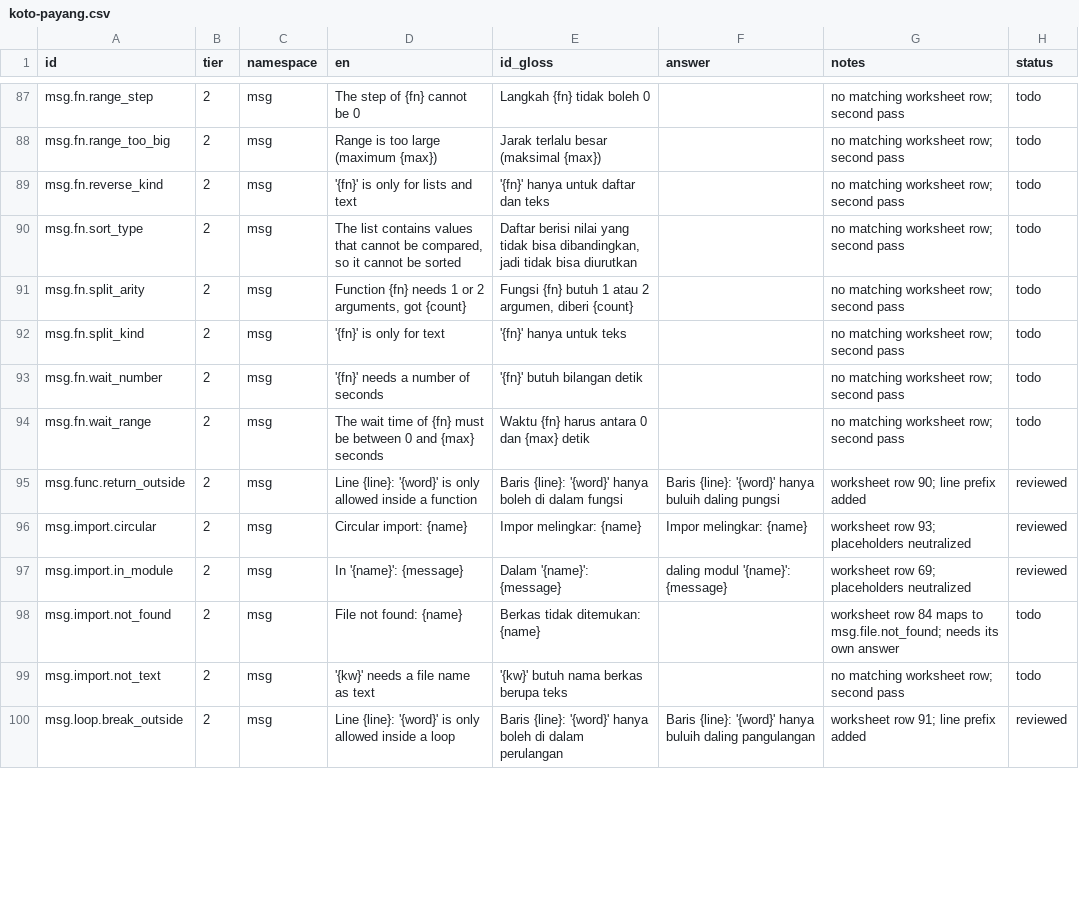
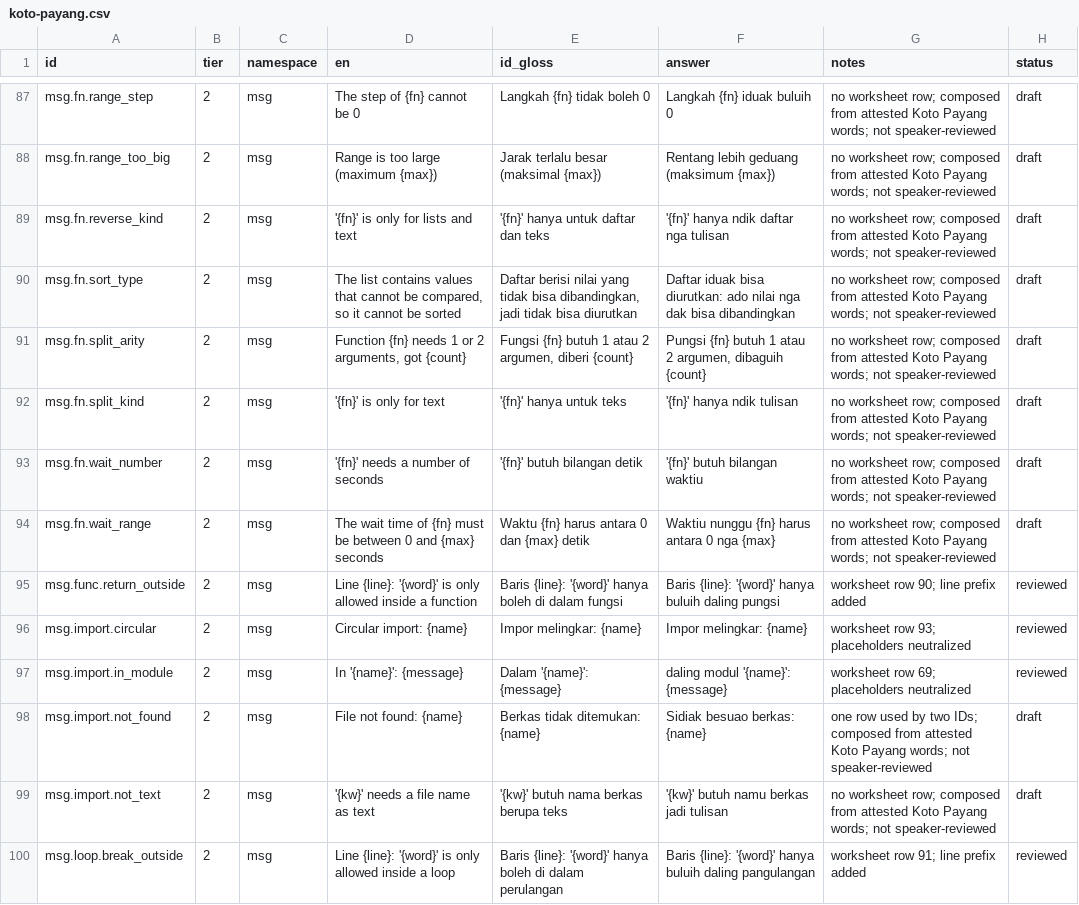
Before and after one commit to ffrizzyy/kerinci-lang, a CSV file: dialects/src/koto-payang.csv, drawn as a sheet; only a part is shown, gaps mark what is left out; the diff covers the shown part only; the diff names each change by its address in the sheet, - before the commit and + after, or states it on an @@ line.

```diff
--- a/dialects/src/koto-payang.csv
+++ b/dialects/src/koto-payang.csv
-F87 (answer): (empty)
+F87 (answer): Langkah {fn} iduak buluih 0
-G87:G94 (notes): no matching worksheet row; second pass
+G87:G94 (notes): no worksheet row; composed from attested Koto Payang words; not speaker-reviewed
-H87:H94 (status): todo
+H87:H94 (status): draft
-F88 (answer): (empty)
+F88 (answer): Rentang lebih geduang (maksimum {max})
-F89 (answer): (empty)
+F89 (answer): '{fn}' hanya ndik daftar nga tulisan
-F90 (answer): (empty)
+F90 (answer): Daftar iduak bisa diurutkan: ado nilai nga dak bisa dibandingkan
-F91 (answer): (empty)
+F91 (answer): Pungsi {fn} butuh 1 atau 2 argumen, dibaguih {count}
-F92 (answer): (empty)
+F92 (answer): '{fn}' hanya ndik tulisan
-F93 (answer): (empty)
+F93 (answer): '{fn}' butuh bilangan waktiu
-F94 (answer): (empty)
+F94 (answer): Waktiu nunggu {fn} harus antara 0 nga {max}
-F98 (answer): (empty)
+F98 (answer): Sidiak besuao berkas: {name}
-G98 (notes): worksheet row 84 maps to msg.file.not_found; needs its own answer
+G98 (notes): one row used by two IDs; composed from attested Koto Payang words; not speaker-reviewed
-H98:H99 (status): todo
+H98:H99 (status): draft
-F99 (answer): (empty)
+F99 (answer): '{kw}' butuh namu berkas jadi tulisan
-G99 (notes): no matching worksheet row; second pass
+G99 (notes): no worksheet row; composed from attested Koto Payang words; not speaker-reviewed
```
Also changed, not shown: 114 edited cells elsewhere in this file, dialects/src/rawang.csv, 2 other files.
